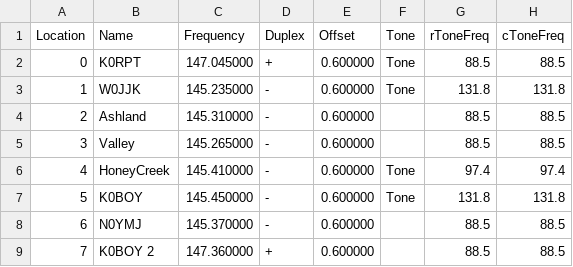
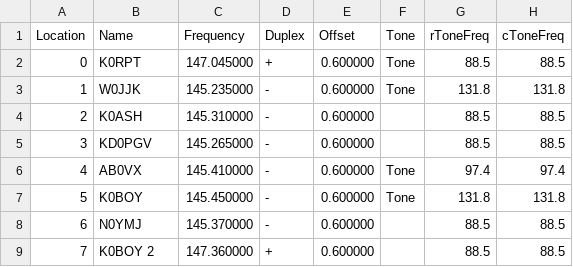
Before and after one commit to payne/rt, a CSV file: repeaters.csv, drawn as a sheet; only a part is shown; the diff names each change by its address in the sheet, - before the commit and + after, or states it on an @@ line.

Commit message:
switched from nicknames to call signs.

```diff
--- a/repeaters.csv
+++ b/repeaters.csv
-B4 (Name): Ashland
+B4 (Name): K0ASH
-B5 (Name): Valley
+B5 (Name): KD0PGV
-B6 (Name): HoneyCreek
+B6 (Name): AB0VX
```
Also changed, not shown: ftm150.csv.
